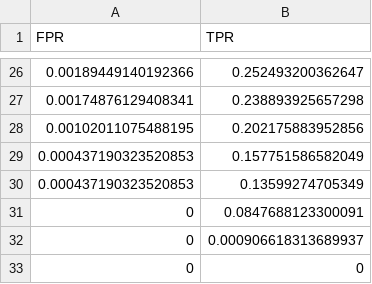
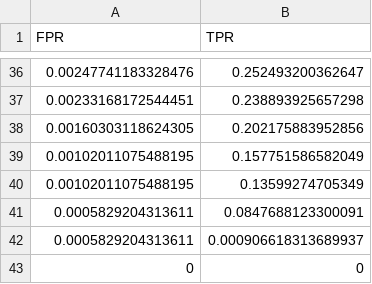
Before and after one commit to SHeywood8/dst-group-project-1, a CSV file: VivekP/roc_data/roc_data_model_encoded.csv, drawn as a sheet; only a part is shown, gaps mark what is left out; the diff covers the shown part only.

```diff
--- a/VivekP/roc_data/roc_data_model_encoded.csv
+++ b/VivekP/roc_data/roc_data_model_encoded.csv
@@ -26,8 +36,8 @@
-0.00189449140192366,0.252493200362647
-0.00174876129408341,0.238893925657298
-0.00102011075488195,0.202175883952856
-0.000437190323520853,0.157751586582049
-0.000437190323520853,0.13599274705349
-0,0.0847688123300091
-0,0.000906618313689937
+0.00247741183328476,0.252493200362647
+0.00233168172544451,0.238893925657298
+0.00160303118624305,0.202175883952856
+0.00102011075488195,0.157751586582049
+0.00102011075488195,0.13599274705349
+0.0005829204313611,0.0847688123300091
+0.0005829204313611,0.000906618313689937
 0,0
```
Also changed, not shown: 33 added rows and 23 removed rows elsewhere in this file, VivekP/roc_data/roc_data_model_imputed.csv, VivekP/roc_data/roc_data_model_surrogate.csv, 9 other files.
